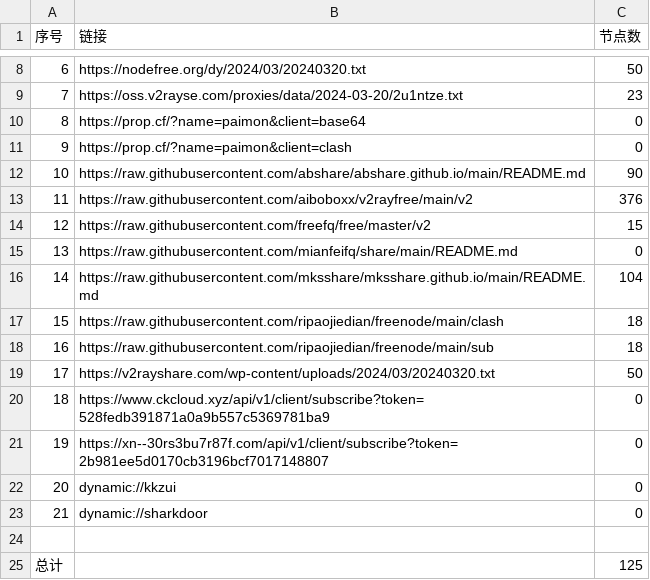
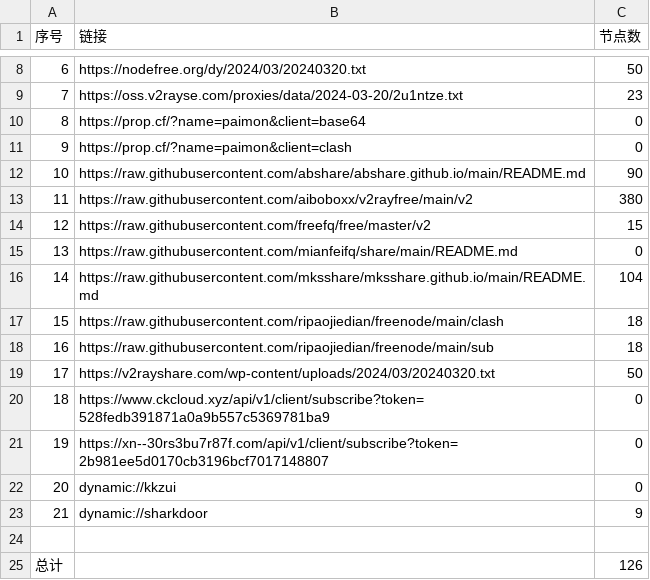
Before and after one commit to ncn2023/AutoMergePublicNodes, a CSV file: list_result.csv, drawn as a sheet; only a part is shown, gaps mark what is left out.

```diff
--- a/list_result.csv
+++ b/list_result.csv
@@ -12,3 +12,3 @@
 10,https://raw.githubusercontent.com/abshare/abshare.github.io/main/README.md,90
-11,https://raw.githubusercontent.com/aiboboxx/v2rayfree/main/v2,376
+11,https://raw.githubusercontent.com/aiboboxx/v2rayfree/main/v2,380
 12,https://raw.githubusercontent.com/freefq/free/master/v2,15
@@ -22,4 +22,4 @@
 20,dynamic://kkzui,0
-21,dynamic://sharkdoor,0
+21,dynamic://sharkdoor,9
 
-总计,,125
+总计,,126
```
Also changed, not shown: 10 other files.
